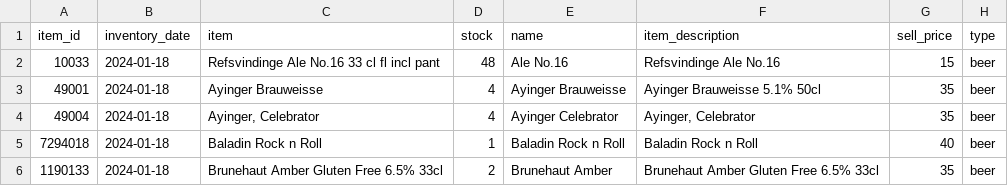
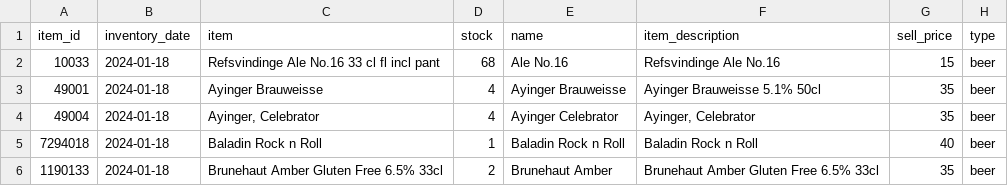
Before and after one commit to FridayHygge/FridayHygge.github.io, a TSV file: data/data.tsv, drawn as a sheet; only a part is shown.

```diff
--- a/data/data.tsv
+++ b/data/data.tsv
@@ -1,3 +1,3 @@
 item_id	inventory_date	item	stock	name	item_description	sell_price	type
-10033	2024-01-18	Refsvindinge Ale No.16 33 cl fl incl pant	48	Ale No.16  	Refsvindinge Ale No.16  	15	beer
+10033	2024-01-18	Refsvindinge Ale No.16 33 cl fl incl pant	68	Ale No.16  	Refsvindinge Ale No.16  	15	beer
 49001	2024-01-18	Ayinger Brauweisse	4	Ayinger Brauweisse	Ayinger Brauweisse 5.1% 50cl	35	beer
```
